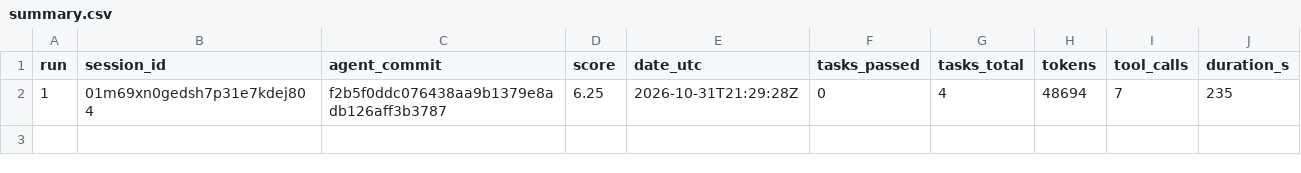
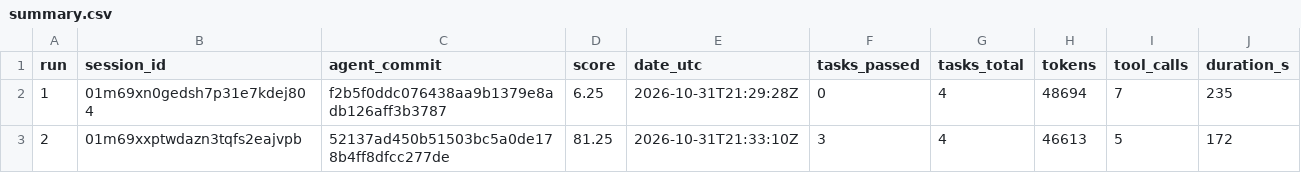
Before and after one commit to aayushdixit27/possession, a CSV file: runs/summary.csv, drawn as a sheet; the diff names each change by its address in the sheet, - before the commit and + after, or states it on an @@ line.

Commit message:
run 02: score 81.25
TrueForge session: 01m69xxptwdazn3tqfs2eajvpb
agent_commit: 52137ad450b51503bc5a0de178b4ff8dfcc277de

```diff
--- a/runs/summary.csv
+++ b/runs/summary.csv
+row 3: 2 | 01m69xxptwdazn3tqfs2eajvpb | 52137ad450b51503bc5a0de178b4ff8dfcc277de | 81.25 | 2026-10-31T21:33:10Z | 3 | 4 | 46613 | 5 | 172
```
Also changed, not shown: 3 other files.
